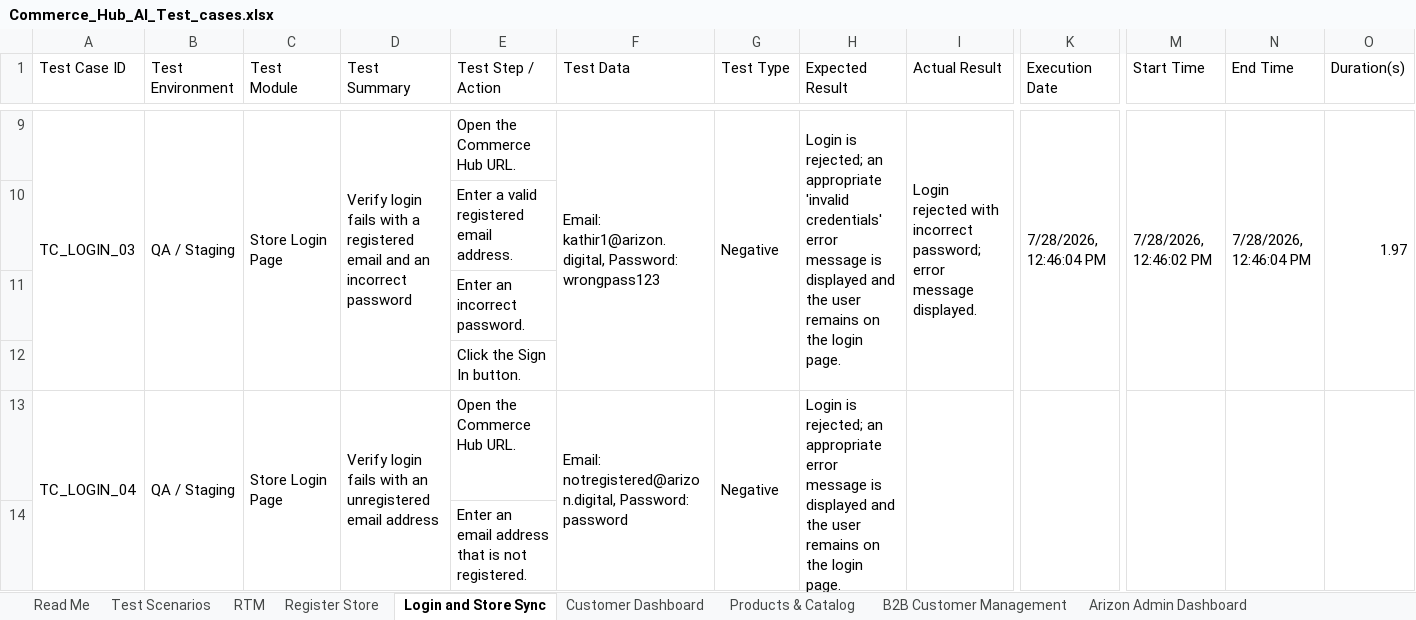
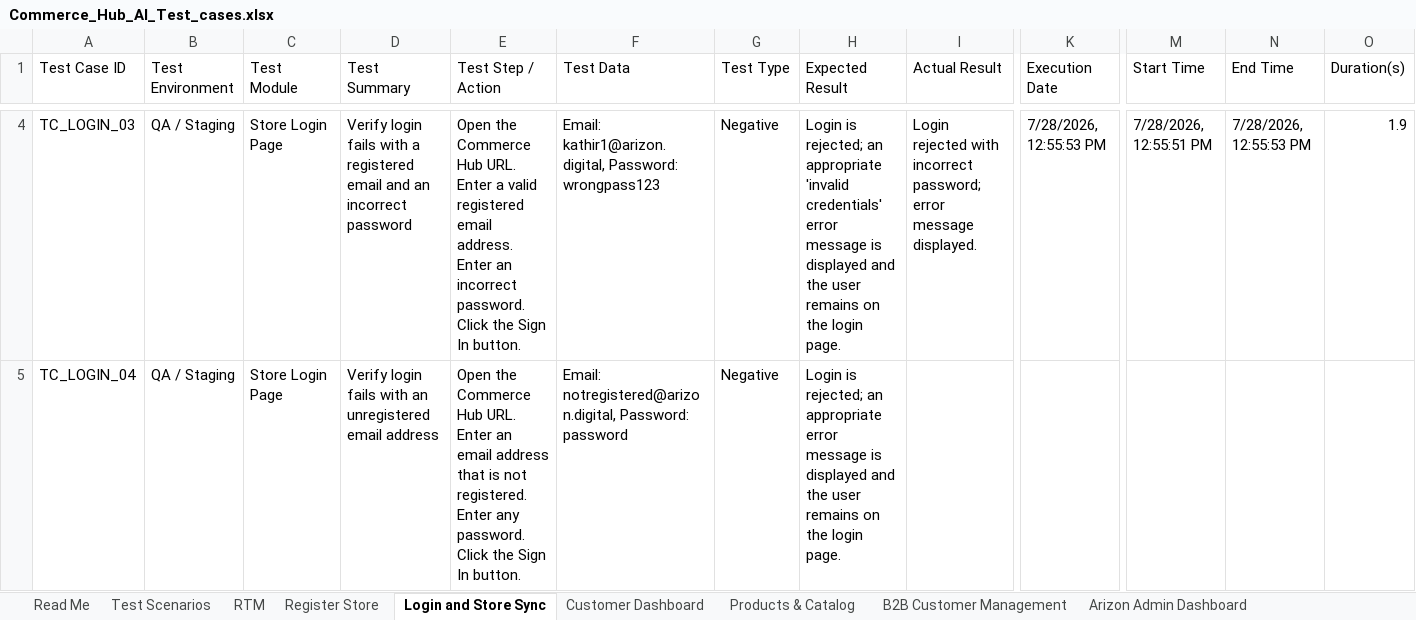
Before and after one commit to ArizonQA/QA_ConnollyMusic, an Excel workbook: testcase/Commerce_Hub_AI_Test_cases.xlsx, sheet Login and Store Sync, drawn as a sheet; only a part is shown, gaps mark what is left out; values as stored, in another font and other column widths than the file's, no cell formats; removed rows and columns are numbered as before the commit, all else as after; rows hold the shown columns only; ↵ is a line break in a cell; the diff covers the shown part only; the diff names each change by its address in the sheet, - before the commit and + after, or states it on an @@ line.

Commit message:
Altered test data

```diff
--- a/testcase/Commerce_Hub_AI_Test_cases.xlsx (sheet Login and Store Sync)
+++ b/testcase/Commerce_Hub_AI_Test_cases.xlsx (sheet Login and Store Sync)
-A9:A12 merged
-B9:B12 merged
-C9:C12 merged
-D9:D12 merged
-E4 (Test Step / Action): …Hub URL.
+E4 (Test Step / Action): …Hub URL. ↵ Enter a valid registered email address. ↵ Enter an incorrect password. ↵ Click the Sign In button.
-F9:F12 merged
-G9:G12 merged
-H9:H12 merged
-I9:I12 merged
-K4 (Execution Date): 7/28/2026, 12:46:04 PM
+K4 (Execution Date): 7/28/2026, 12:55:53 PM
-K9:K12 merged
-M4 (Start Time): 7/28/2026, 12:46:02 PM
+M4 (Start Time): 7/28/2026, 12:55:51 PM
-M9:M12 merged
-N4 (End Time): 7/28/2026, 12:46:04 PM
+N4 (End Time): 7/28/2026, 12:55:53 PM
-N9:N12 merged
-O4 (Duration(s)): 1.97
+O4 (Duration(s)): 1.9
-O9:O12 merged
-row 10:  |  |  |  | Enter a valid registered email address.
-row 11:  |  |  |  | Enter an incorrect password.
-row 12:  |  |  |  | Click the Sign In button.
-A13:A16 merged
-B13:B16 merged
-C13:C16 merged
-D13:D16 merged
-E5 (Test Step / Action): …Hub URL.
+E5 (Test Step / Action): …Hub URL. ↵ Enter an email address that is not registered. ↵ Enter any password. ↵ Click the Sign In button.
-F13:F16 merged
-G13:G16 merged
-H13:H16 merged
-I13:I16 merged
-K13:K16 merged
-M13:M16 merged
-N13:N16 merged
-O13:O16 merged
-row 14:  |  |  |  | Enter an email address that is not registered.
```
Also changed, not shown: 97 removed rows, 37 edited cells and merged cells elsewhere in this sheet, cell formats, 3 other files.
